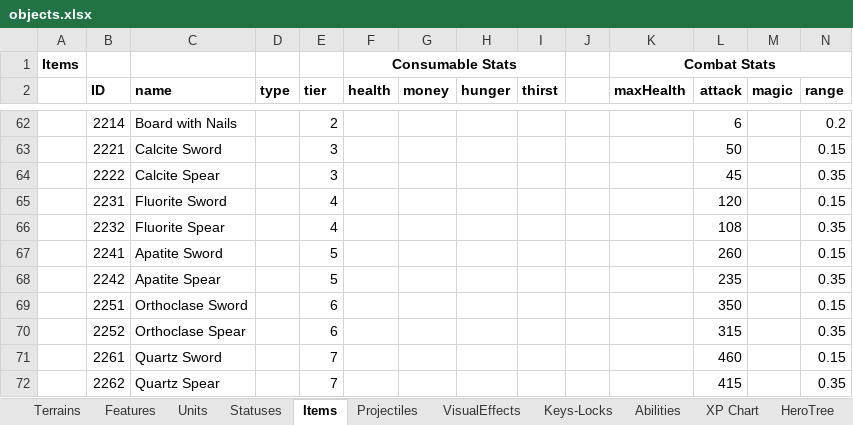
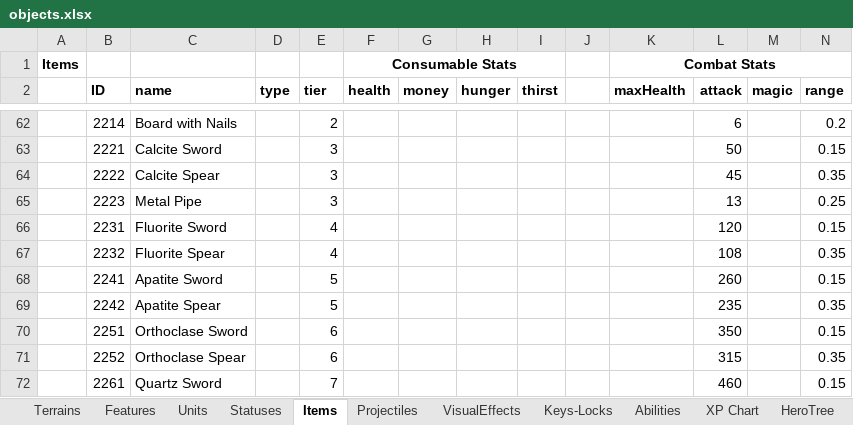
Before and after one commit to dgray001/LNZ, an Excel workbook: objects.xlsx, sheet Items, drawn as a sheet; only a part is shown, gaps mark what is left out; the shorter side is filled out with more unchanged rows; values as stored, in another font and other column widths than the file's, no borders; rows hold the shown columns only; the diff names each change by its address in the sheet, - before the commit and + after, or states it on an @@ line.

Commit message:
v0.7.4j: Finished basic features/items

```diff
--- a/objects.xlsx (sheet Items)
+++ b/objects.xlsx (sheet Items)
+row 65:  | 2223 | Metal Pipe |  | 3 |  |  |  |  |  |  | 13 |  | 0.25
```
Also changed, not shown: sheet Keys-Locks, 10 other files.
